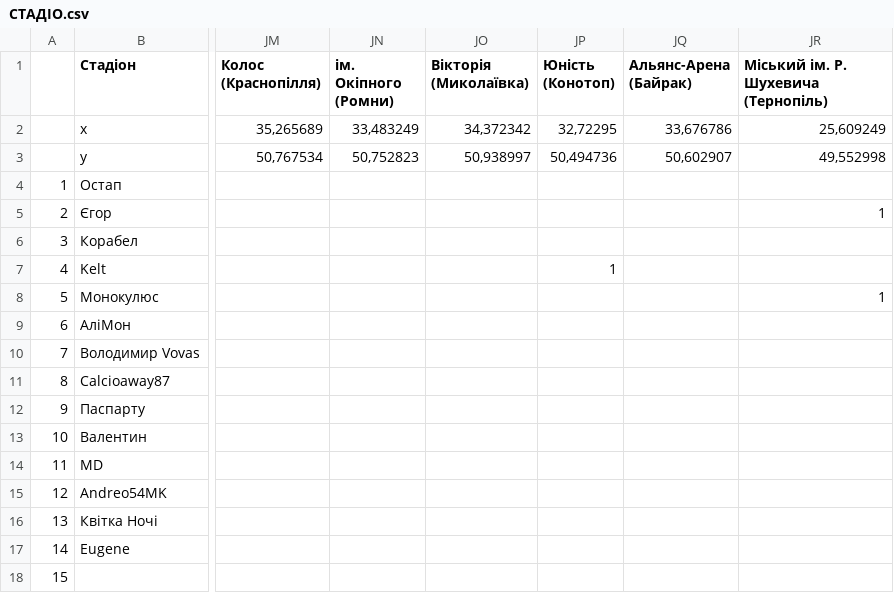
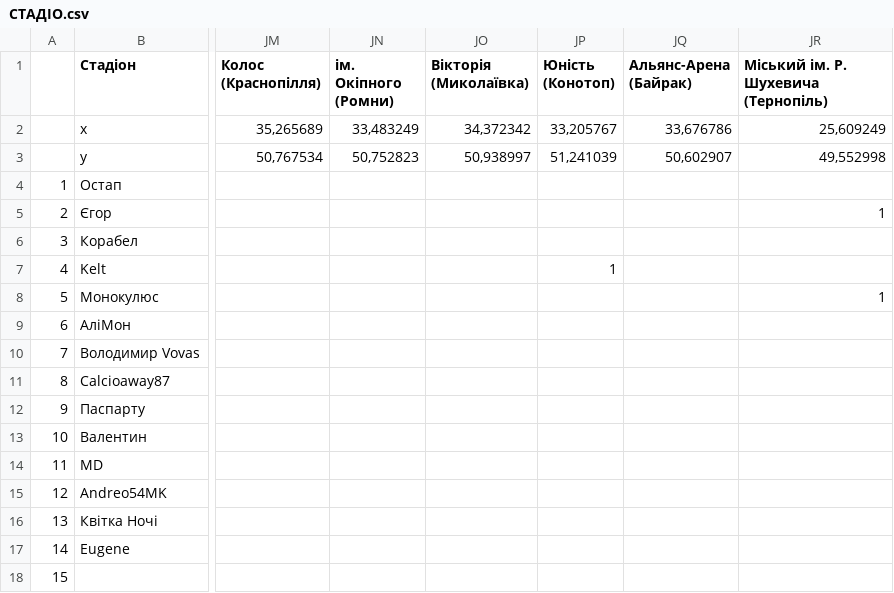
Before and after one commit to andreo54mk/LS, a CSV file: СТАДІО.csv, drawn as a sheet; only a part is shown, gaps mark what is left out; the diff names each change by its address in the sheet, - before the commit and + after, or states it on an @@ line.

```diff
--- a/СТАДІО.csv
+++ b/СТАДІО.csv
-JP2 (Юність (Конотоп)): 32,72295
+JP2 (Юність (Конотоп)): 33,205767
-JP3 (Юність (Конотоп)): 50,494736
+JP3 (Юність (Конотоп)): 51,241039
```
Also changed, not shown: 1 other file.
